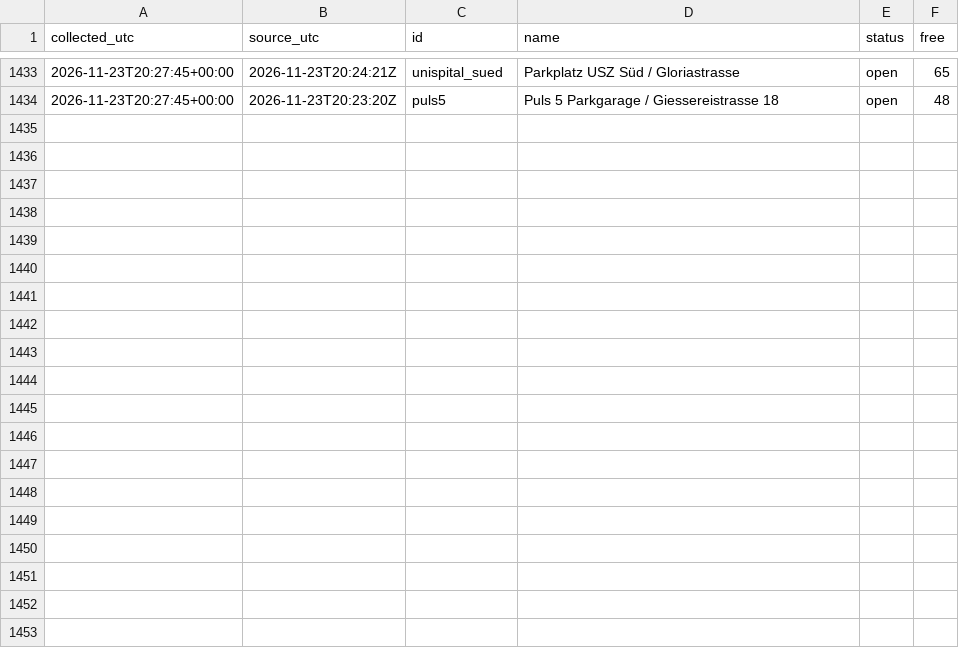
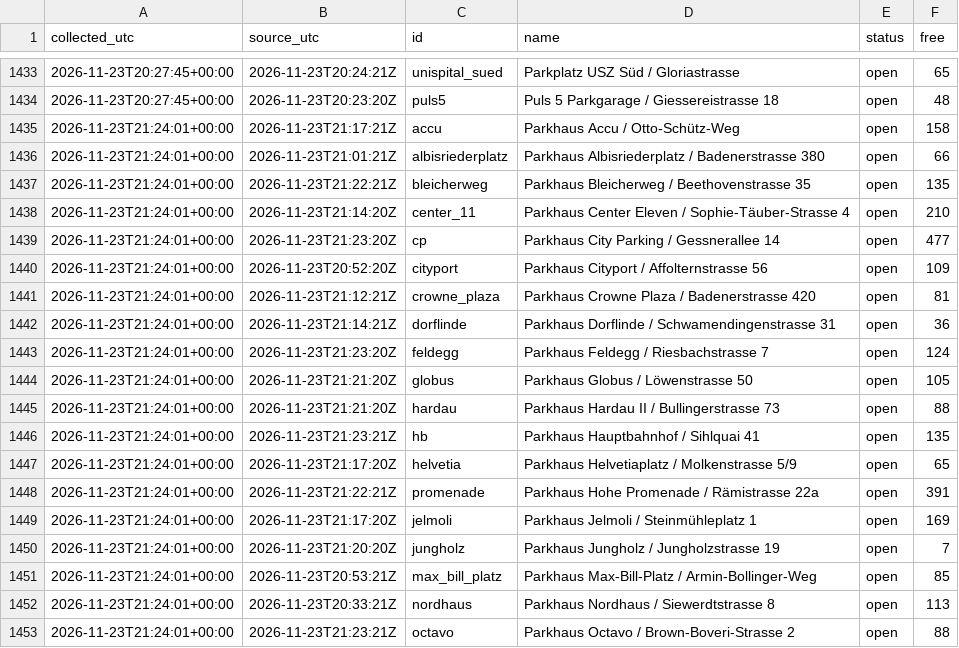
Before and after one commit to mrvn63/Parkdaten, a CSV file: data/zuerich/2026-11.csv, drawn as a sheet; only a part is shown, gaps mark what is left out; the diff covers the shown part only; the diff names each change by its address in the sheet, - before the commit and + after, or states it on an @@ line.

```diff
--- a/data/zuerich/2026-11.csv
+++ b/data/zuerich/2026-11.csv
+row 1435: 2026-11-23T21:24:01+00:00 | 2026-11-23T21:17:21Z | accu | Parkhaus Accu / Otto-Schütz-Weg | open | 158
+row 1436: 2026-11-23T21:24:01+00:00 | 2026-11-23T21:01:21Z | albisriederplatz | Parkhaus Albisriederplatz / Badenerstrasse 380 | open | 66
+row 1437: 2026-11-23T21:24:01+00:00 | 2026-11-23T21:22:21Z | bleicherweg | Parkhaus Bleicherweg / Beethovenstrasse 35 | open | 135
+row 1438: 2026-11-23T21:24:01+00:00 | 2026-11-23T21:14:20Z | center_11 | Parkhaus Center Eleven / Sophie-Täuber-Strasse 4 | open | 210
+row 1439: 2026-11-23T21:24:01+00:00 | 2026-11-23T21:23:20Z | cp | Parkhaus City Parking / Gessnerallee 14 | open | 477
+row 1440: 2026-11-23T21:24:01+00:00 | 2026-11-23T20:52:20Z | cityport | Parkhaus Cityport / Affolternstrasse 56 | open | 109
+row 1441: 2026-11-23T21:24:01+00:00 | 2026-11-23T21:12:21Z | crowne_plaza | Parkhaus Crowne Plaza / Badenerstrasse 420 | open | 81
+row 1442: 2026-11-23T21:24:01+00:00 | 2026-11-23T21:14:21Z | dorflinde | Parkhaus Dorflinde / Schwamendingenstrasse 31 | open | 36
+row 1443: 2026-11-23T21:24:01+00:00 | 2026-11-23T21:23:20Z | feldegg | Parkhaus Feldegg / Riesbachstrasse 7 | open | 124
+row 1444: 2026-11-23T21:24:01+00:00 | 2026-11-23T21:21:20Z | globus | Parkhaus Globus / Löwenstrasse 50 | open | 105
+row 1445: 2026-11-23T21:24:01+00:00 | 2026-11-23T21:21:20Z | hardau | Parkhaus Hardau II / Bullingerstrasse 73 | open | 88
+row 1446: 2026-11-23T21:24:01+00:00 | 2026-11-23T21:23:21Z | hb | Parkhaus Hauptbahnhof / Sihlquai 41 | open | 135
+row 1447: 2026-11-23T21:24:01+00:00 | 2026-11-23T21:17:20Z | helvetia | Parkhaus Helvetiaplatz / Molkenstrasse 5/9 | open | 65
+row 1448: 2026-11-23T21:24:01+00:00 | 2026-11-23T21:22:21Z | promenade | Parkhaus Hohe Promenade / Rämistrasse 22a | open | 391
+row 1449: 2026-11-23T21:24:01+00:00 | 2026-11-23T21:17:20Z | jelmoli | Parkhaus Jelmoli / Steinmühleplatz 1 | open | 169
+row 1450: 2026-11-23T21:24:01+00:00 | 2026-11-23T21:20:20Z | jungholz | Parkhaus Jungholz / Jungholzstrasse 19 | open | 7
+row 1451: 2026-11-23T21:24:01+00:00 | 2026-11-23T20:53:21Z | max_bill_platz | Parkhaus Max-Bill-Platz / Armin-Bollinger-Weg | open | 85
+row 1452: 2026-11-23T21:24:01+00:00 | 2026-11-23T20:33:21Z | nordhaus | Parkhaus Nordhaus / Siewerdtstrasse 8 | open | 113
+row 1453: 2026-11-23T21:24:01+00:00 | 2026-11-23T21:23:21Z | octavo | Parkhaus Octavo / Brown-Boveri-Strasse 2 | open | 88
```
Also changed, not shown: 12 added rows elsewhere in this file, data/basel/2026-11.csv, 3 other files.
